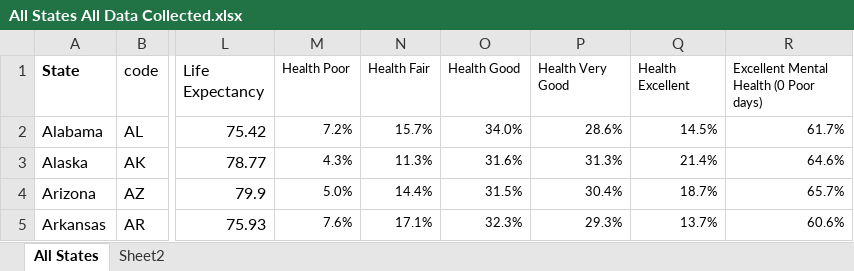
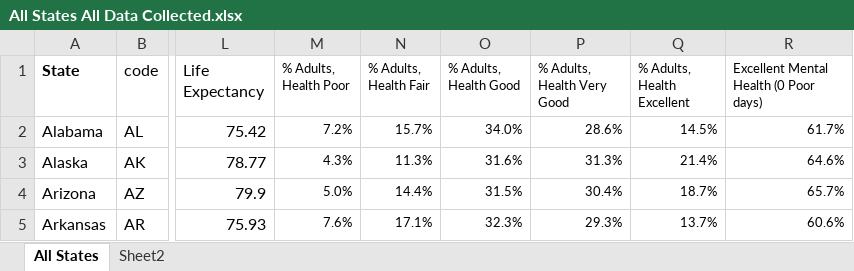
Before and after one commit to jilluthoff/Analyzing-Medicare-Expansion, an Excel workbook: data2/All States All Data Collected.xlsx, sheet All States, drawn as a sheet; only a part is shown, gaps mark what is left out; values as stored, in another font and other column widths than the file's, no borders; the diff names each change by its address in the sheet, - before the commit and + after, or states it on an @@ line.

Commit message:
update data

```diff
--- a/data2/All States All Data Collected.xlsx (sheet All States)
+++ b/data2/All States All Data Collected.xlsx (sheet All States)
-M1: Health Poor
+M1: % Adults, Health Poor
-N1: Health Fair
+N1: % Adults, Health Fair
-O1: Health Good
+O1: % Adults, Health Good
-P1: Health Very Good
+P1: % Adults, Health Very Good
-Q1: Health Excellent
+Q1: % Adults, Health Excellent
```
Also changed, not shown: 6 other files.
